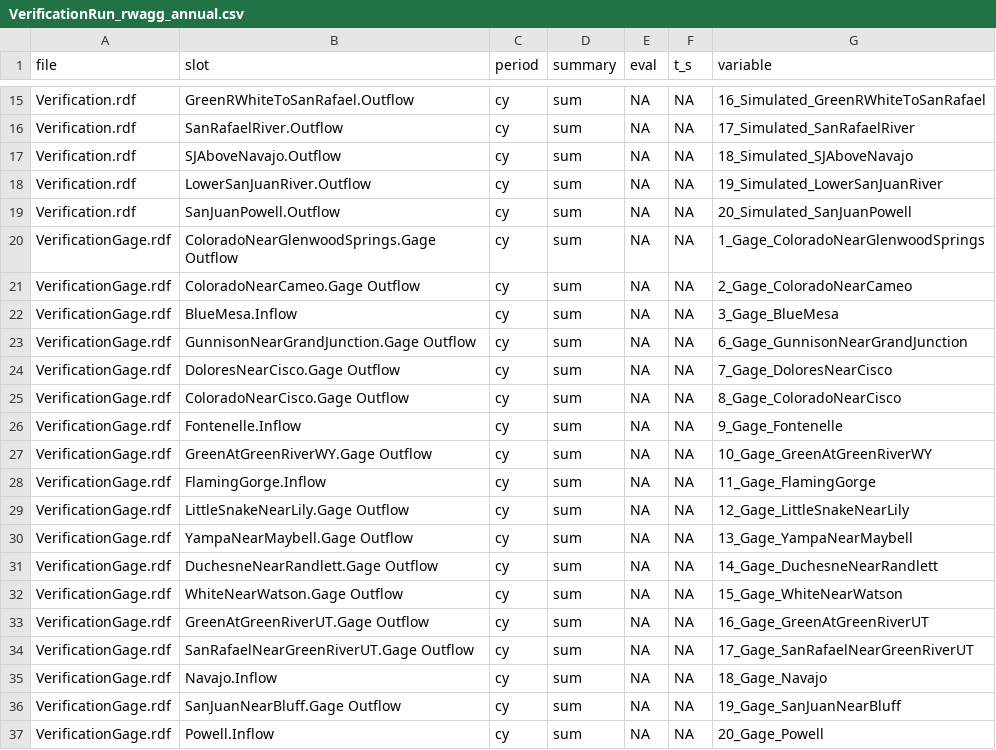
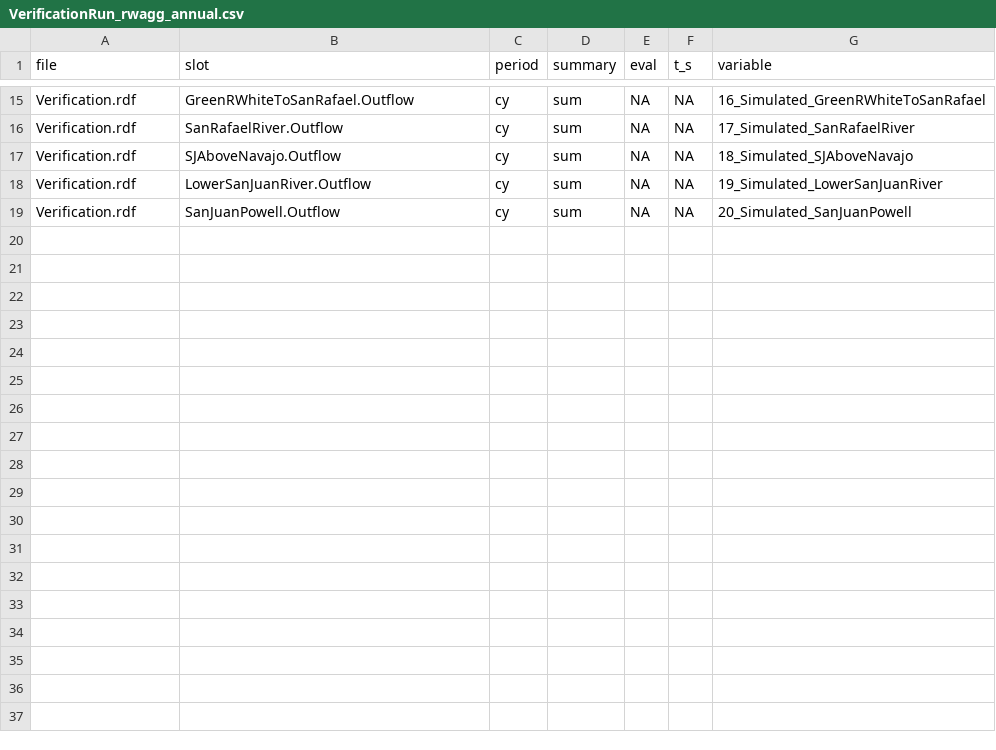
Before and after one commit to usbr/RW-RDF-Process-Plot, a CSV file: rw_agg/VerificationRun_rwagg_annual.csv, drawn as a sheet; only a part is shown, gaps mark what is left out; the diff names each change by its address in the sheet, - before the commit and + after, or states it on an @@ line.

```diff
--- a/rw_agg/VerificationRun_rwagg_annual.csv
+++ b/rw_agg/VerificationRun_rwagg_annual.csv
-row 20: VerificationGage.rdf | ColoradoNearGlenwoodSprings.Gage Outflow | cy | sum | NA | NA | 1_Gage_ColoradoNearGlenwoodSprings
-row 21: VerificationGage.rdf | ColoradoNearCameo.Gage Outflow | cy | sum | NA | NA | 2_Gage_ColoradoNearCameo
-row 22: VerificationGage.rdf | BlueMesa.Inflow | cy | sum | NA | NA | 3_Gage_BlueMesa
-row 23: VerificationGage.rdf | GunnisonNearGrandJunction.Gage Outflow | cy | sum | NA | NA | 6_Gage_GunnisonNearGrandJunction
-row 24: VerificationGage.rdf | DoloresNearCisco.Gage Outflow | cy | sum | NA | NA | 7_Gage_DoloresNearCisco
-row 25: VerificationGage.rdf | ColoradoNearCisco.Gage Outflow | cy | sum | NA | NA | 8_Gage_ColoradoNearCisco
-row 26: VerificationGage.rdf | Fontenelle.Inflow | cy | sum | NA | NA | 9_Gage_Fontenelle
-row 27: VerificationGage.rdf | GreenAtGreenRiverWY.Gage Outflow | cy | sum | NA | NA | 10_Gage_GreenAtGreenRiverWY
-row 28: VerificationGage.rdf | FlamingGorge.Inflow | cy | sum | NA | NA | 11_Gage_FlamingGorge
-row 29: VerificationGage.rdf | LittleSnakeNearLily.Gage Outflow | cy | sum | NA | NA | 12_Gage_LittleSnakeNearLily
-row 30: VerificationGage.rdf | YampaNearMaybell.Gage Outflow | cy | sum | NA | NA | 13_Gage_YampaNearMaybell
-row 31: VerificationGage.rdf | DuchesneNearRandlett.Gage Outflow | cy | sum | NA | NA | 14_Gage_DuchesneNearRandlett
-row 32: VerificationGage.rdf | WhiteNearWatson.Gage Outflow | cy | sum | NA | NA | 15_Gage_WhiteNearWatson
-row 33: VerificationGage.rdf | GreenAtGreenRiverUT.Gage Outflow | cy | sum | NA | NA | 16_Gage_GreenAtGreenRiverUT
-row 34: VerificationGage.rdf | SanRafaelNearGreenRiverUT.Gage Outflow | cy | sum | NA | NA | 17_Gage_SanRafaelNearGreenRiverUT
-row 35: VerificationGage.rdf | Navajo.Inflow | cy | sum | NA | NA | 18_Gage_Navajo
-row 36: VerificationGage.rdf | SanJuanNearBluff.Gage Outflow | cy | sum | NA | NA | 19_Gage_SanJuanNearBluff
-row 37: VerificationGage.rdf | Powell.Inflow | cy | sum | NA | NA | 20_Gage_Powell
```
Also changed, not shown: rw_agg/VerificationRun_rwagg.csv, 5 other files.
